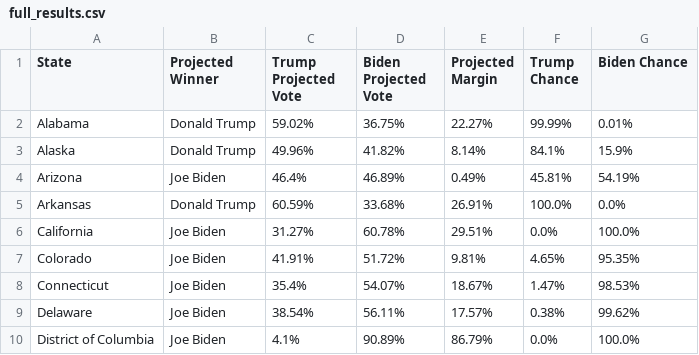
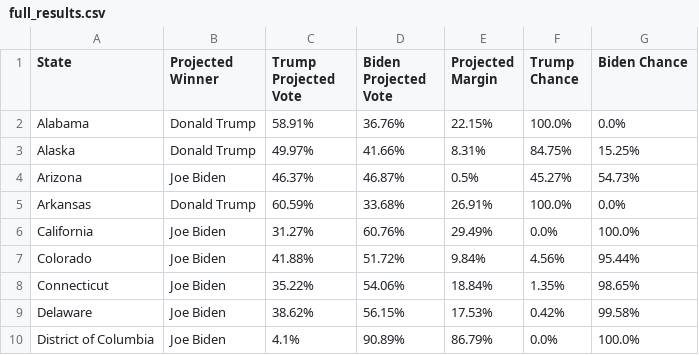
Before and after one commit to wmentrekin/2020election, a CSV file: results/full_results.csv, drawn as a sheet; only a part is shown; the diff covers the shown part only.

```diff
--- a/results/full_results.csv
+++ b/results/full_results.csv
@@ -1,10 +1,10 @@
 State,Projected Winner,Trump Projected Vote,Biden Projected Vote,Projected Margin,Trump Chance,Biden Chance
-Alabama,Donald Trump,59.02%,36.75%,22.27%,99.99%,0.01%
-Alaska,Donald Trump,49.96%,41.82%,8.14%,84.1%,15.9%
-Arizona,Joe Biden,46.4%,46.89%,0.49%,45.81%,54.19%
+Alabama,Donald Trump,58.91%,36.76%,22.15%,100.0%,0.0%
+Alaska,Donald Trump,49.97%,41.66%,8.31%,84.75%,15.25%
+Arizona,Joe Biden,46.37%,46.87%,0.5%,45.27%,54.73%
 Arkansas,Donald Trump,60.59%,33.68%,26.91%,100.0%,0.0%
-California,Joe Biden,31.27%,60.78%,29.51%,0.0%,100.0%
-Colorado,Joe Biden,41.91%,51.72%,9.81%,4.65%,95.35%
-Connecticut,Joe Biden,35.4%,54.07%,18.67%,1.47%,98.53%
-Delaware,Joe Biden,38.54%,56.11%,17.57%,0.38%,99.62%
+California,Joe Biden,31.27%,60.76%,29.49%,0.0%,100.0%
+Colorado,Joe Biden,41.88%,51.72%,9.84%,4.56%,95.44%
+Connecticut,Joe Biden,35.22%,54.06%,18.84%,1.35%,98.65%
+Delaware,Joe Biden,38.62%,56.15%,17.53%,0.42%,99.58%
 District of Columbia,Joe Biden,4.1%,90.89%,86.79%,0.0%,100.0%
```
Also changed, not shown: 119 edited cells elsewhere in this file, results/closest_margins.csv, results/flips.csv, 5 other files.
